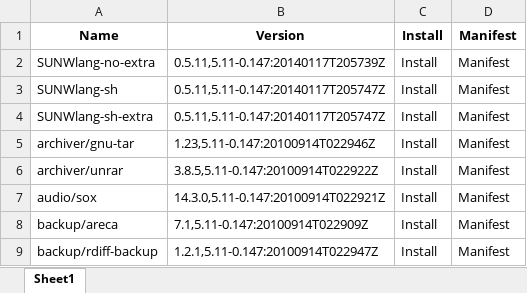
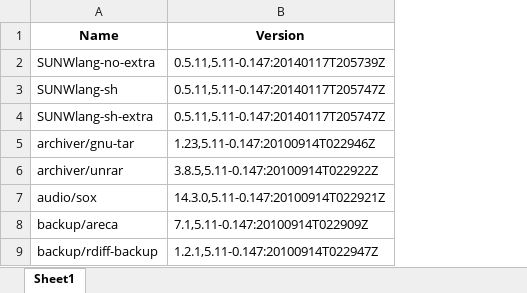
Before and after one commit to audinathanael/repo-openindiana, an Excel workbook: package openindiana/package_data10.xlsx, sheet Sheet1, drawn as a sheet; only a part is shown; values as stored, in another font and other column widths than the file's, no borders; the diff names each change by its address in the sheet, - before the commit and + after, or states it on an @@ line.

Commit message:
all version in openindiana is finish

```diff
--- a/package openindiana/package_data10.xlsx (sheet Sheet1)
+++ b/package openindiana/package_data10.xlsx (sheet Sheet1)
-column C (Install), rows 2-9: all Install
-column D (Manifest), rows 2-9: all Manifest
```
Also changed, not shown: package openindiana/package_data7.xlsx, package openindiana/package_data8.xlsx, 3 other files.
